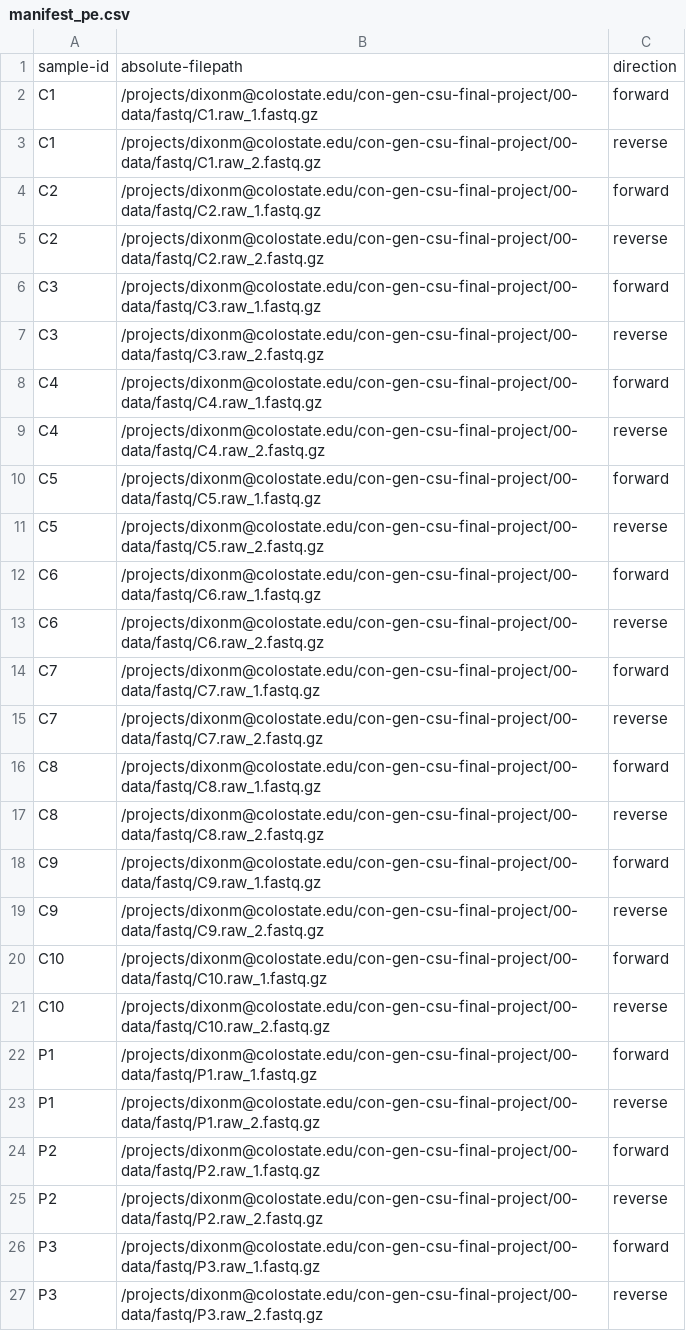
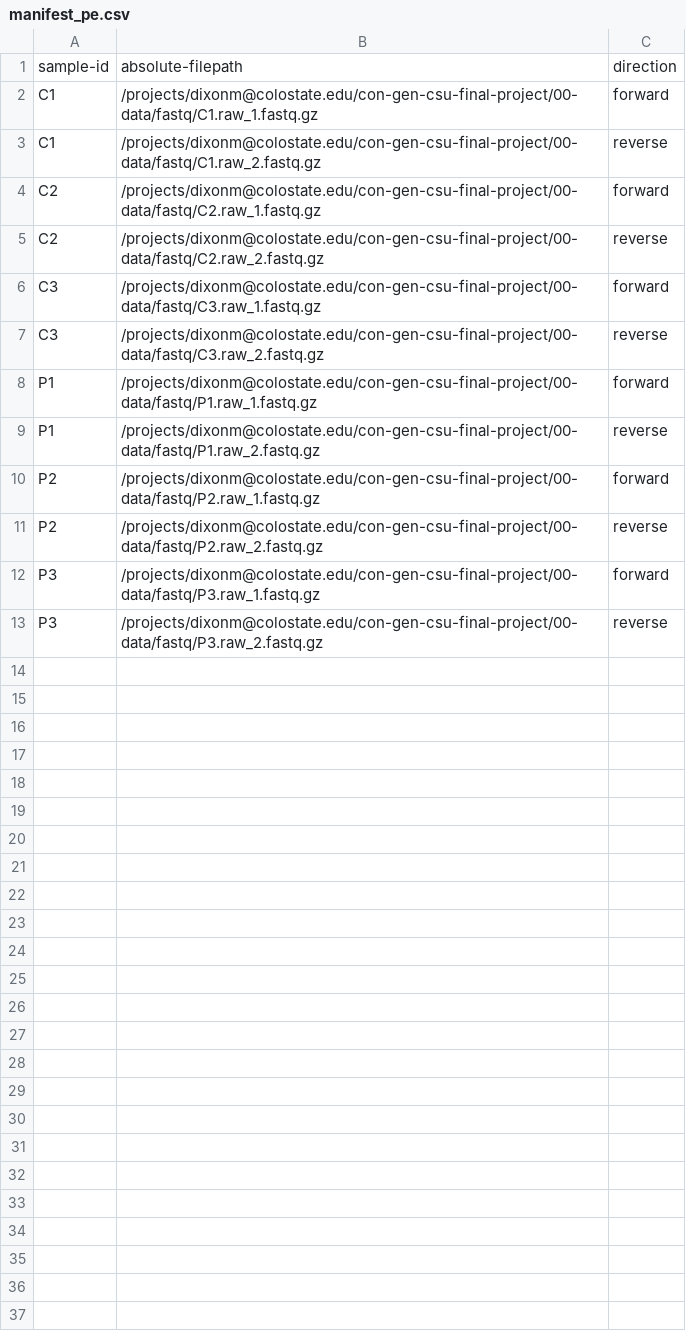
Before and after one commit to marydixon/con-gen-csu-final-project, a CSV file: 00-data/manifest_pe.csv, drawn as a sheet; only a part is shown; the diff covers the shown part only; the diff names each change by its address in the sheet, - before the commit and + after, or states it on an @@ line.

Commit message:
Update manifest_pe.csv

```diff
--- a/00-data/manifest_pe.csv
+++ b/00-data/manifest_pe.csv
-row 8: C4 | /projects/dixonm@colostate.edu/con-gen-csu-final-project/00-data/fastq/C4.raw_1.fastq.gz | forward
-row 9: C4 | /projects/dixonm@colostate.edu/con-gen-csu-final-project/00-data/fastq/C4.raw_2.fastq.gz | reverse
-row 10: C5 | /projects/dixonm@colostate.edu/con-gen-csu-final-project/00-data/fastq/C5.raw_1.fastq.gz | forward
-row 11: C5 | /projects/dixonm@colostate.edu/con-gen-csu-final-project/00-data/fastq/C5.raw_2.fastq.gz | reverse
-row 12: C6 | /projects/dixonm@colostate.edu/con-gen-csu-final-project/00-data/fastq/C6.raw_1.fastq.gz | forward
-row 13: C6 | /projects/dixonm@colostate.edu/con-gen-csu-final-project/00-data/fastq/C6.raw_2.fastq.gz | reverse
-row 14: C7 | /projects/dixonm@colostate.edu/con-gen-csu-final-project/00-data/fastq/C7.raw_1.fastq.gz | forward
-row 15: C7 | /projects/dixonm@colostate.edu/con-gen-csu-final-project/00-data/fastq/C7.raw_2.fastq.gz | reverse
-row 16: C8 | /projects/dixonm@colostate.edu/con-gen-csu-final-project/00-data/fastq/C8.raw_1.fastq.gz | forward
-row 17: C8 | /projects/dixonm@colostate.edu/con-gen-csu-final-project/00-data/fastq/C8.raw_2.fastq.gz | reverse
-row 18: C9 | /projects/dixonm@colostate.edu/con-gen-csu-final-project/00-data/fastq/C9.raw_1.fastq.gz | forward
-row 19: C9 | /projects/dixonm@colostate.edu/con-gen-csu-final-project/00-data/fastq/C9.raw_2.fastq.gz | reverse
-row 20: C10 | /projects/dixonm@colostate.edu/con-gen-csu-final-project/00-data/fastq/C10.raw_1.fastq.gz | forward
-row 21: C10 | /projects/dixonm@colostate.edu/con-gen-csu-final-project/00-data/fastq/C10.raw_2.fastq.gz | reverse
```
Also changed, not shown: 14 removed rows elsewhere in this file.
